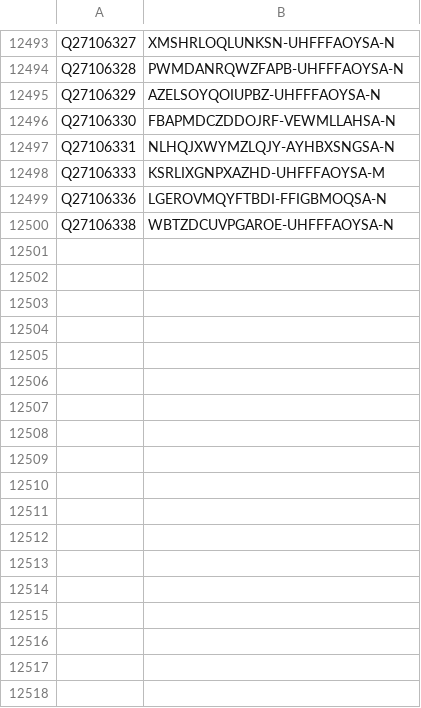
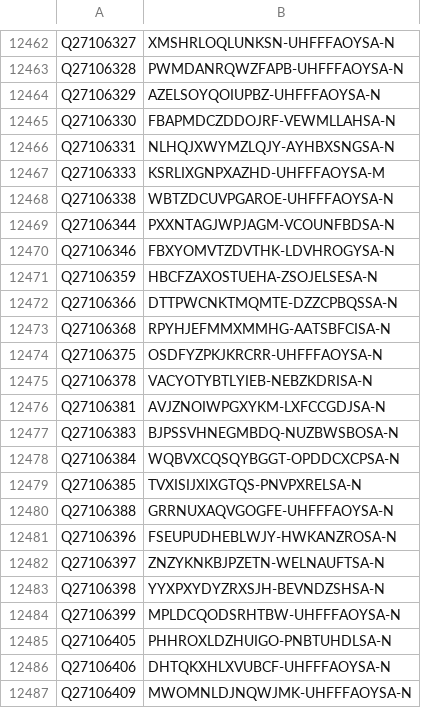
Before and after one commit to egonw/wikidata-chemistry, a TSV file: inchikeys/inchikeys_000.tsv, drawn as a sheet; only a part is shown, gaps mark what is left out; removed rows and columns are numbered as before the commit, all else as after; the diff covers the shown part only; the diff names each change by its address in the sheet, - before the commit and + after, or states it on an @@ line.

```diff
--- a/inchikeys/inchikeys_000.tsv
+++ b/inchikeys/inchikeys_000.tsv
-row 12499: Q27106336 | LGEROVMQYFTBDI-FFIGBMOQSA-N
+row 12469: Q27106344 | PXXNTAGJWPJAGM-VCOUNFBDSA-N
+row 12470: Q27106346 | FBXYOMVTZDVTHK-LDVHROGYSA-N
+row 12471: Q27106359 | HBCFZAXOSTUEHA-ZSOJELSESA-N
+row 12472: Q27106366 | DTTPWCNKTMQMTE-DZZCPBQSSA-N
+row 12473: Q27106368 | RPYHJEFMMXMMHG-AATSBFCISA-N
+row 12474: Q27106375 | OSDFYZPKJKRCRR-UHFFFAOYSA-N
+row 12475: Q27106378 | VACYOTYBTLYIEB-NEBZKDRISA-N
+row 12476: Q27106381 | AVJZNOIWPGXYKM-LXFCCGDJSA-N
+row 12477: Q27106383 | BJPSSVHNEGMBDQ-NUZBWSBOSA-N
+row 12478: Q27106384 | WQBVXCQSQYBGGT-OPDDCXCPSA-N
+row 12479: Q27106385 | TVXISIJXIXGTQS-PNVPXRELSA-N
+row 12480: Q27106388 | GRRNUXAQVGOGFE-UHFFFAOYSA-N
+row 12481: Q27106396 | FSEUPUDHEBLWJY-HWKANZROSA-N
+row 12482: Q27106397 | ZNZYKNKBJPZETN-WELNAUFTSA-N
+row 12483: Q27106398 | YYXPXYDYZRXSJH-BEVNDZSHSA-N
+row 12484: Q27106399 | MPLDCQODSRHTBW-UHFFFAOYSA-N
+row 12485: Q27106405 | PHHROXLDZHUIGO-PNBTUHDLSA-N
+row 12486: Q27106406 | DHTQKXHLXVUBCF-UHFFFAOYSA-N
+row 12487: Q27106409 | MWOMNLDJNQWJMK-UHFFFAOYSA-N
```
Also changed, not shown: 14 added rows and 32 removed rows elsewhere in this file, inchikeys/inchikeys_001.tsv, inchikeys/inchikeys_002.tsv, 32 other files.
